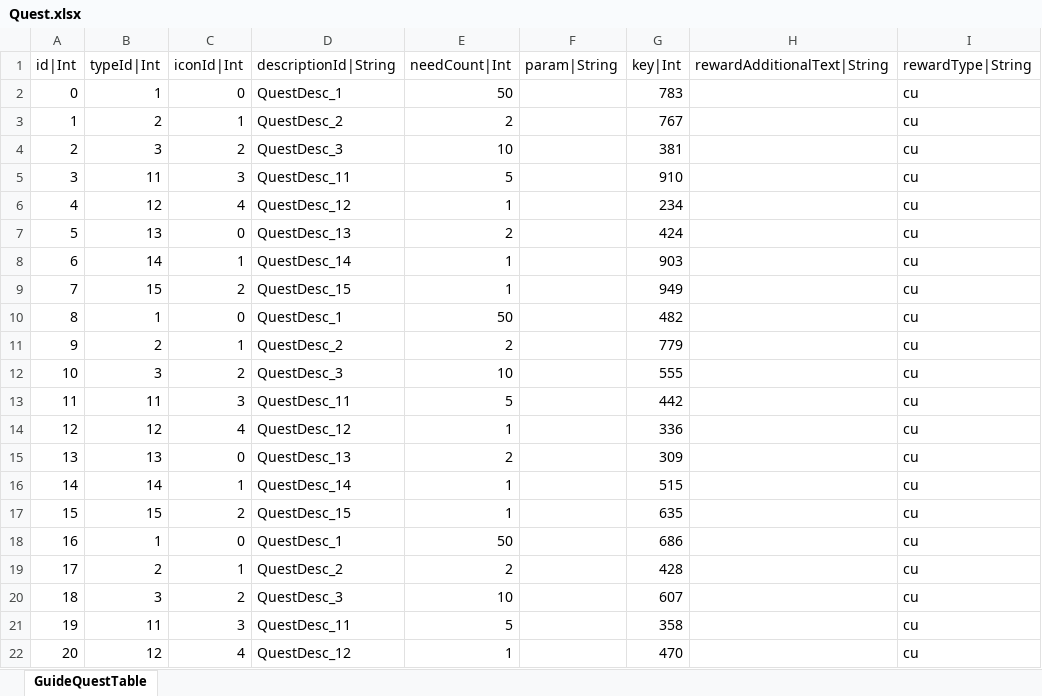
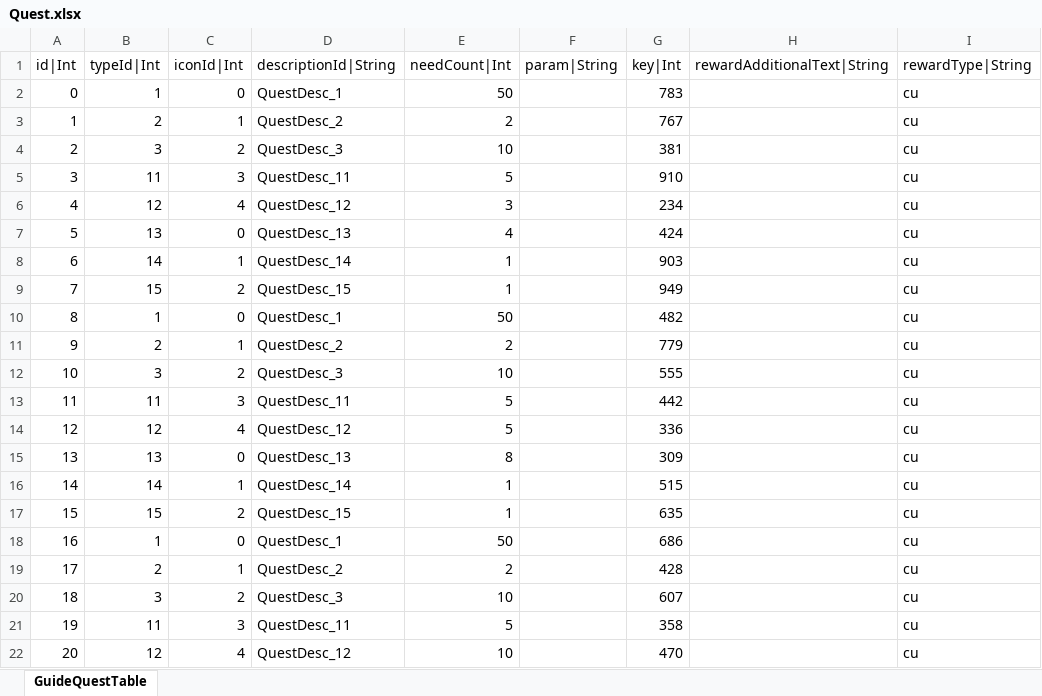
Before and after one commit to hayannal/ProjectNameless, an Excel workbook: Excel/Quest.xlsx, sheet GuideQuestTable, drawn as a sheet; only a part is shown; values as stored, in another font and other column widths than the file's, no borders; the diff names each change by its address in the sheet, - before the commit and + after, or states it on an @@ line.

```diff
--- a/Excel/Quest.xlsx (sheet GuideQuestTable)
+++ b/Excel/Quest.xlsx (sheet GuideQuestTable)
-E6 (needCount|Int): 1
+E6 (needCount|Int): 3
-E7 (needCount|Int): 2
+E7 (needCount|Int): 4
-E14 (needCount|Int): 1
+E14 (needCount|Int): 5
-E15 (needCount|Int): 2
+E15 (needCount|Int): 8
-E22 (needCount|Int): 1
+E22 (needCount|Int): 10
```
Also changed, not shown: 3 other files.
